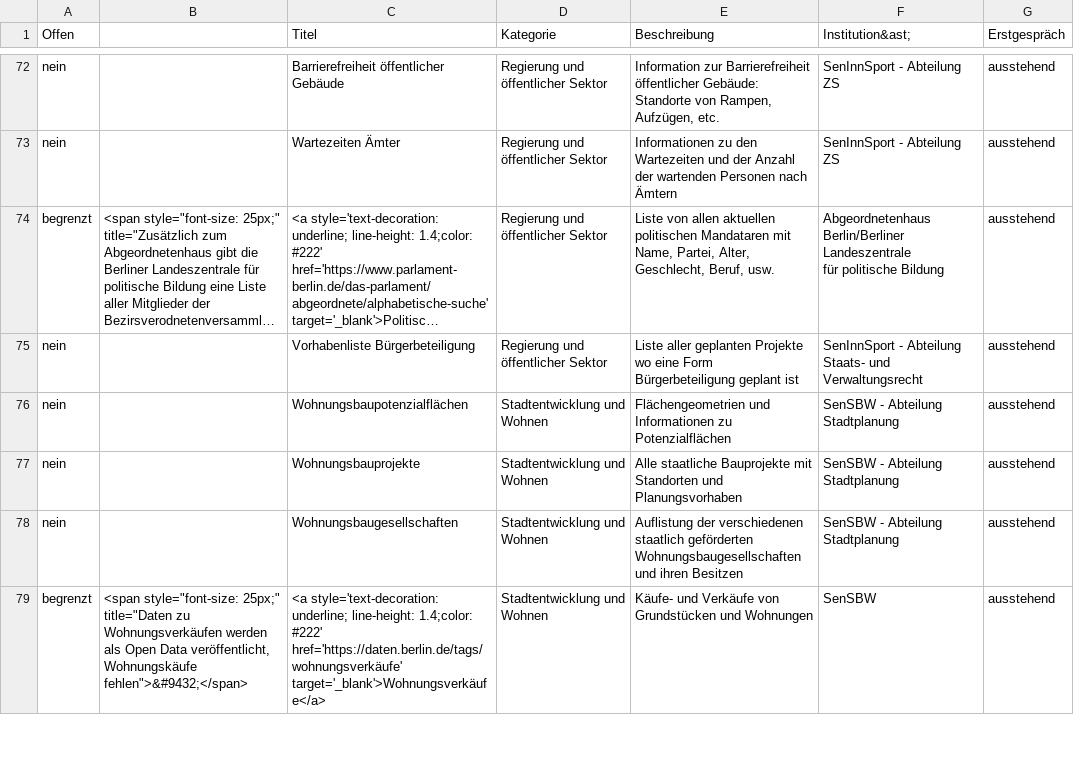
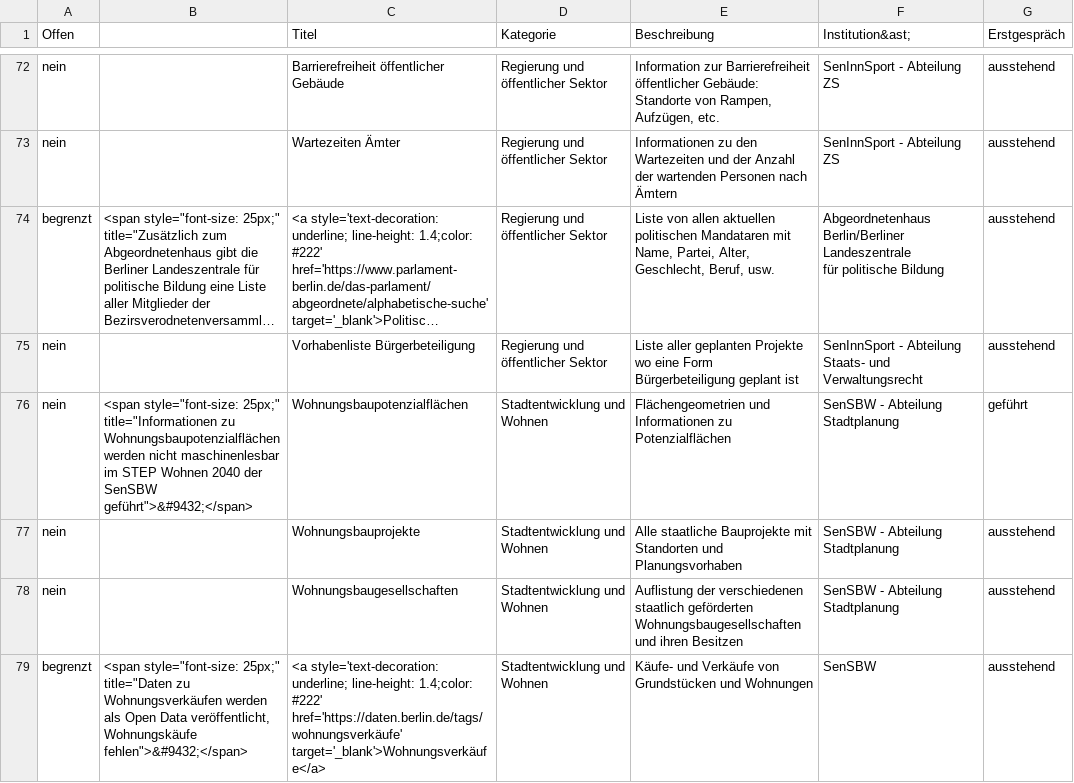
Before and after one commit to technologiestiftung/kerndatensaetze-monitor, a CSV file: data/kerndatensaetze-chart.csv, drawn as a sheet; only a part is shown, gaps mark what is left out; long unchanged cells end in …; the diff names each change by its address in the sheet, - before the commit and + after, or states it on an @@ line.

```diff
--- a/data/kerndatensaetze-chart.csv
+++ b/data/kerndatensaetze-chart.csv
-B76: (empty)
+B76: <span style="font-size: 25px;" title="Informationen zu Wohnungsbaupotenzialflächen werden nicht maschinenlesbar im STEP Wohnen 2040 der SenSBW geführt">&#9432;</span>
-G76 (Erstgespräch): ausstehend
+G76 (Erstgespräch): geführt
```
Also changed, not shown: 3 other files.
